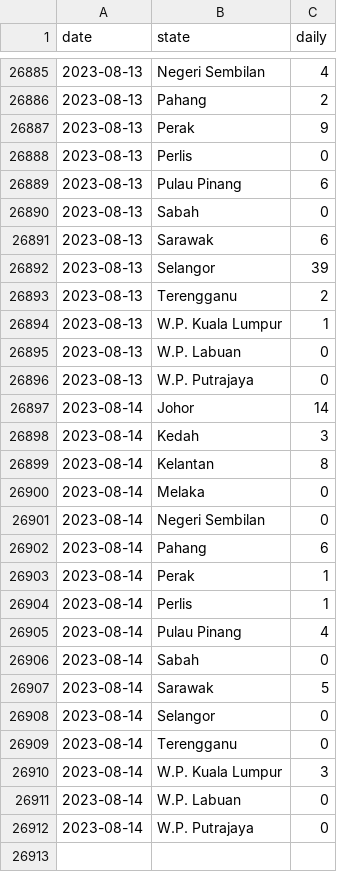
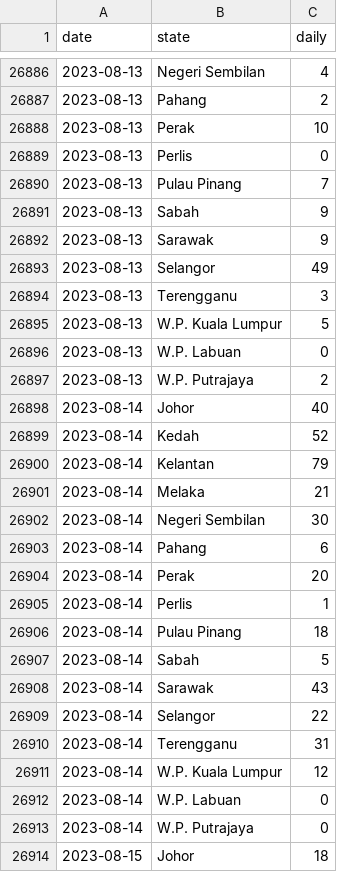
Before and after one commit to MoH-Malaysia/data-pekab40-public, a CSV file: screenings_state.csv, drawn as a sheet; only a part is shown, gaps mark what is left out; the diff covers the shown part only.

```diff
--- a/screenings_state.csv
+++ b/screenings_state.csv
@@ -26886,27 +26887,28 @@ date,state,daily
 2023-08-13,Pahang,2
-2023-08-13,Perak,9
+2023-08-13,Perak,10
 2023-08-13,Perlis,0
-2023-08-13,Pulau Pinang,6
-2023-08-13,Sabah,0
-2023-08-13,Sarawak,6
-2023-08-13,Selangor,39
-2023-08-13,Terengganu,2
-2023-08-13,W.P. Kuala Lumpur,1
+2023-08-13,Pulau Pinang,7
+2023-08-13,Sabah,9
+2023-08-13,Sarawak,9
+2023-08-13,Selangor,49
+2023-08-13,Terengganu,3
+2023-08-13,W.P. Kuala Lumpur,5
 2023-08-13,W.P. Labuan,0
-2023-08-13,W.P. Putrajaya,0
-2023-08-14,Johor,14
-2023-08-14,Kedah,3
-2023-08-14,Kelantan,8
-2023-08-14,Melaka,0
-2023-08-14,Negeri Sembilan,0
+2023-08-13,W.P. Putrajaya,2
+2023-08-14,Johor,40
+2023-08-14,Kedah,52
+2023-08-14,Kelantan,79
+2023-08-14,Melaka,21
+2023-08-14,Negeri Sembilan,30
 2023-08-14,Pahang,6
-2023-08-14,Perak,1
+2023-08-14,Perak,20
 2023-08-14,Perlis,1
-2023-08-14,Pulau Pinang,4
-2023-08-14,Sabah,0
-2023-08-14,Sarawak,5
-2023-08-14,Selangor,0
-2023-08-14,Terengganu,0
-2023-08-14,W.P. Kuala Lumpur,3
+2023-08-14,Pulau Pinang,18
+2023-08-14,Sabah,5
+2023-08-14,Sarawak,43
+2023-08-14,Selangor,22
+2023-08-14,Terengganu,31
+2023-08-14,W.P. Kuala Lumpur,12
 2023-08-14,W.P. Labuan,0
 2023-08-14,W.P. Putrajaya,0
+2023-08-15,Johor,18
```
Also changed, not shown: 16 added rows and 118 edited cells elsewhere in this file.
